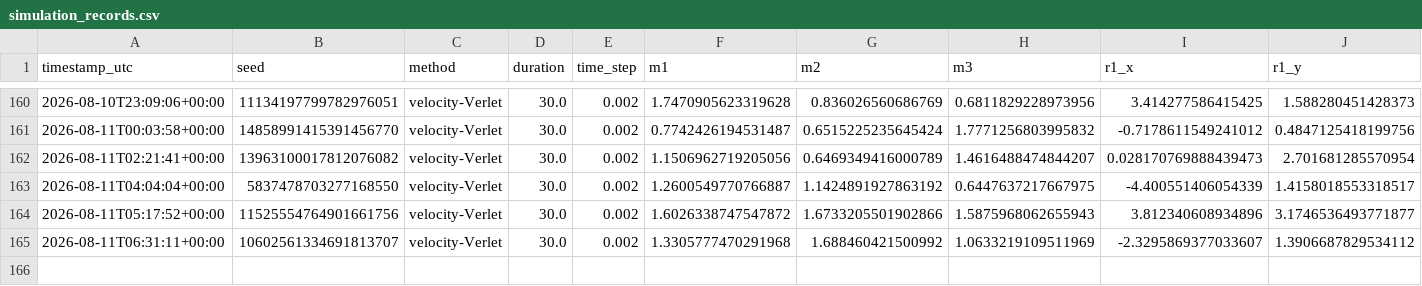
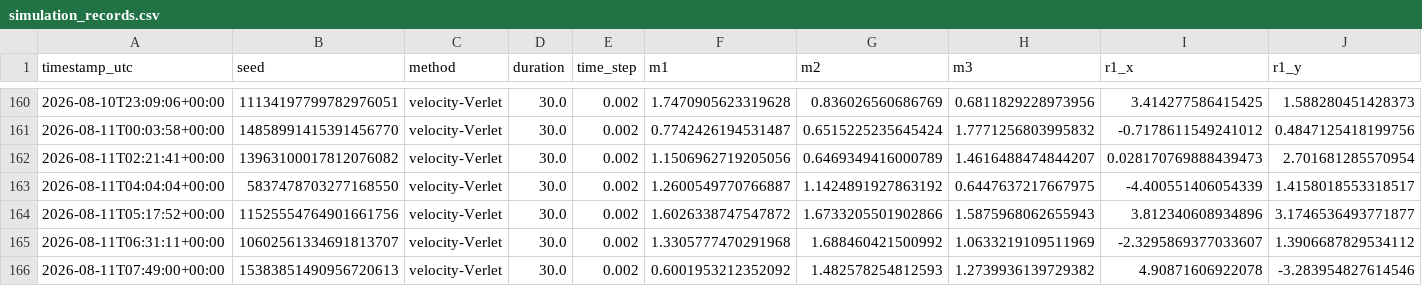
Before and after one commit to RomanTkachenko-dev/TorsionLab, a CSV file: simulation_records.csv, drawn as a sheet; only a part is shown, gaps mark what is left out; rows hold the shown columns only; the diff names each change by its address in the sheet, - before the commit and + after, or states it on an @@ line.

```diff
--- a/simulation_records.csv
+++ b/simulation_records.csv
+row 166: 2026-08-11T07:49:00+00:00 | 15383851490956720613 | velocity-Verlet | 30.0 | 0.002 | 0.6001953212352092 | 1.482578254812593 | 1.2739936139729382 | 4.90871606922078 | -3.283954827614546
```
